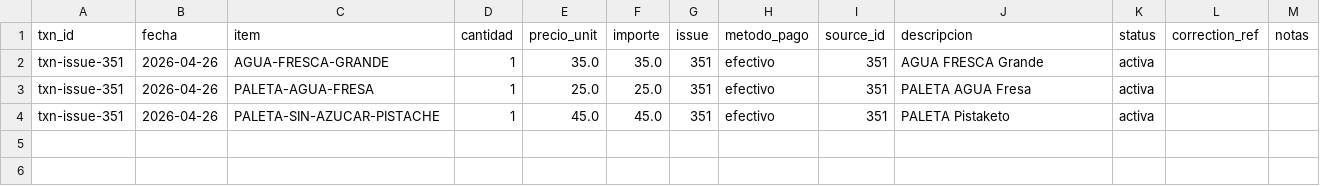
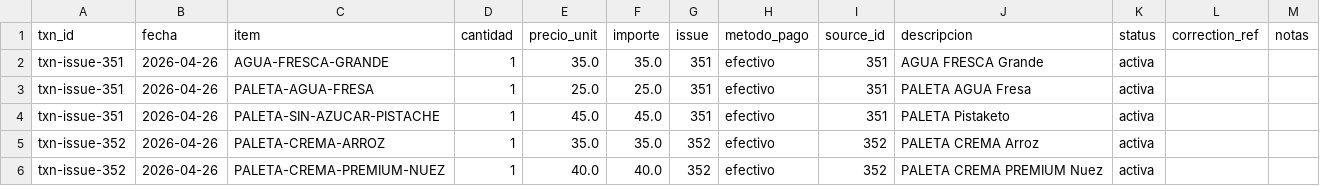
Before and after one commit to OswaldoCasillas/Ventas, a CSV file: docs/diario/2026-04-26-ventas.csv, drawn as a sheet.

```diff
--- a/docs/diario/2026-04-26-ventas.csv
+++ b/docs/diario/2026-04-26-ventas.csv
@@ -4 +4,3 @@ txn-issue-351,2026-04-26,PALETA-AGUA-FRESA,1,25.0,25.0,351,efectivo,351,PALETA A
 txn-issue-351,2026-04-26,PALETA-SIN-AZUCAR-PISTACHE,1,45.0,45.0,351,efectivo,351,PALETA Pistaketo,activa,,
+txn-issue-352,2026-04-26,PALETA-CREMA-ARROZ,1,35.0,35.0,352,efectivo,352,PALETA CREMA Arroz,activa,,
+txn-issue-352,2026-04-26,PALETA-CREMA-PREMIUM-NUEZ,1,40.0,40.0,352,efectivo,352,PALETA CREMA PREMIUM Nuez,activa,,
```
Also changed, not shown: data/inventory.csv, data/processed_events.csv, 4 other files.
